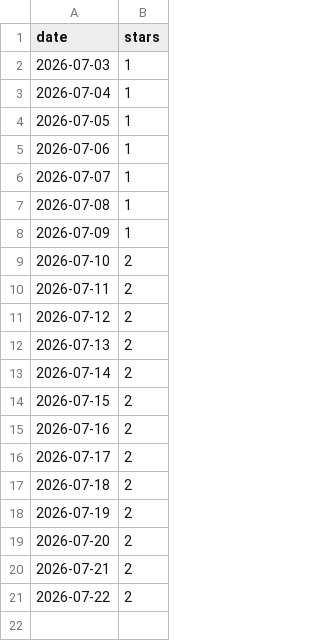
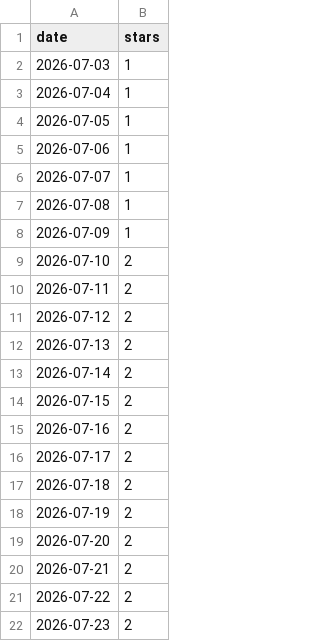
Before and after one commit to nikrich/poltergeist, a CSV file: metrics/stars.csv, drawn as a sheet.

```diff
--- a/metrics/stars.csv
+++ b/metrics/stars.csv
@@ -21 +21,2 @@ date,stars
 2026-07-22,2
+2026-07-23,2
```
